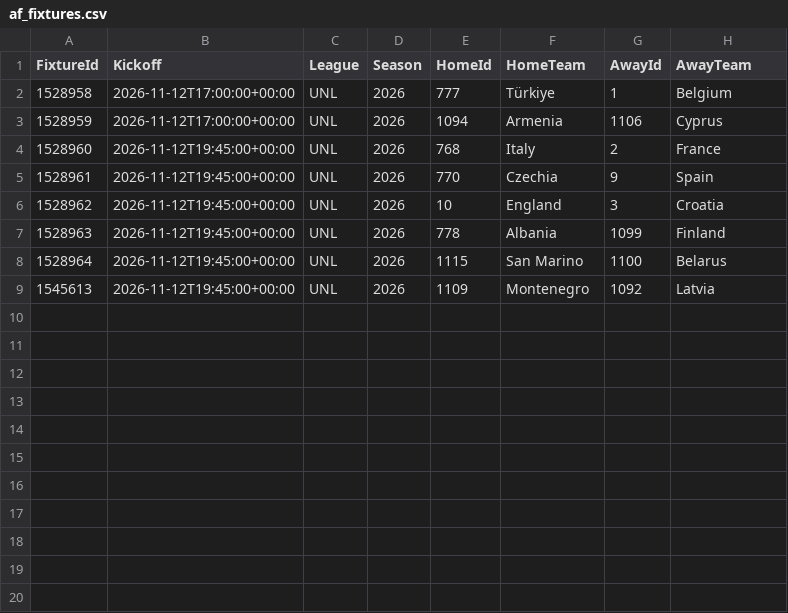
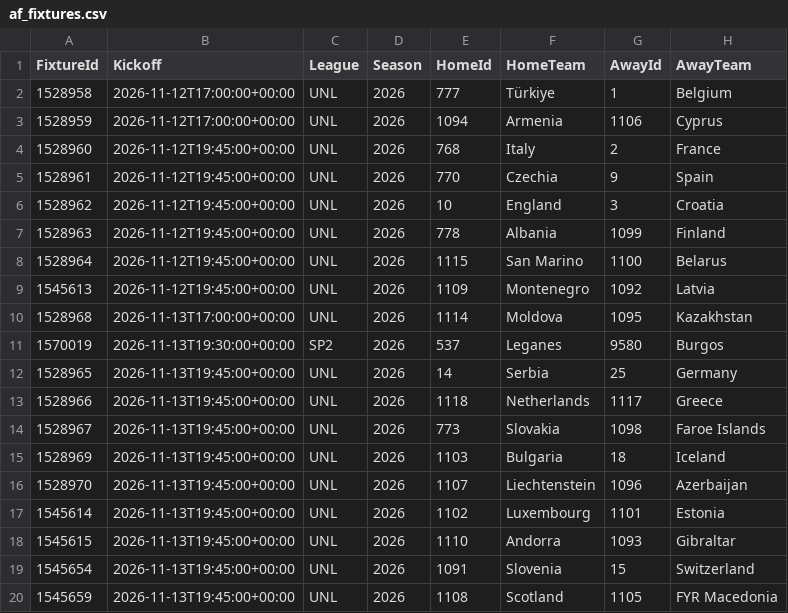
Before and after one commit to tambejasparh/epl-value-dashboard, a CSV file: data_snapshot/af_fixtures.csv, drawn as a sheet; the diff names each change by its address in the sheet, - before the commit and + after, or states it on an @@ line.

```diff
--- a/data_snapshot/af_fixtures.csv
+++ b/data_snapshot/af_fixtures.csv
+row 10: 1528968 | 2026-11-13T17:00:00+00:00 | UNL | 2026 | 1114 | Moldova | 1095 | Kazakhstan
+row 11: 1570019 | 2026-11-13T19:30:00+00:00 | SP2 | 2026 | 537 | Leganes | 9580 | Burgos
+row 12: 1528965 | 2026-11-13T19:45:00+00:00 | UNL | 2026 | 14 | Serbia | 25 | Germany
+row 13: 1528966 | 2026-11-13T19:45:00+00:00 | UNL | 2026 | 1118 | Netherlands | 1117 | Greece
+row 14: 1528967 | 2026-11-13T19:45:00+00:00 | UNL | 2026 | 773 | Slovakia | 1098 | Faroe Islands
+row 15: 1528969 | 2026-11-13T19:45:00+00:00 | UNL | 2026 | 1103 | Bulgaria | 18 | Iceland
+row 16: 1528970 | 2026-11-13T19:45:00+00:00 | UNL | 2026 | 1107 | Liechtenstein | 1096 | Azerbaijan
+row 17: 1545614 | 2026-11-13T19:45:00+00:00 | UNL | 2026 | 1102 | Luxembourg | 1101 | Estonia
+row 18: 1545615 | 2026-11-13T19:45:00+00:00 | UNL | 2026 | 1110 | Andorra | 1093 | Gibraltar
+row 19: 1545654 | 2026-11-13T19:45:00+00:00 | UNL | 2026 | 1091 | Slovenia | 15 | Switzerland
+row 20: 1545659 | 2026-11-13T19:45:00+00:00 | UNL | 2026 | 1108 | Scotland | 1105 | FYR Macedonia
```
Also changed, not shown: data_snapshot/international.csv, 5 other files.
